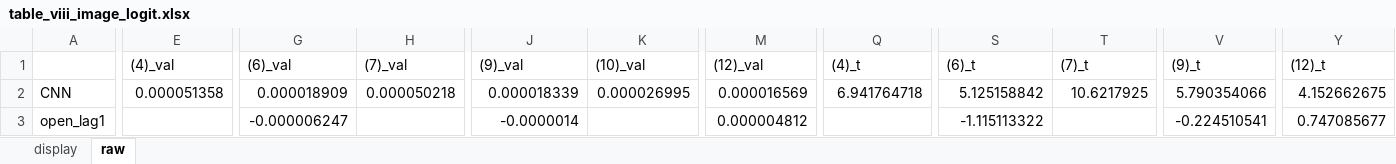
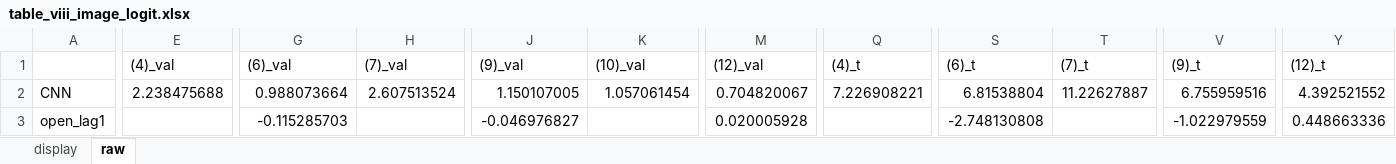
Before and after one commit to George-hardworking/rpt-re, an Excel workbook: outputs/05_benchmark_signals/tables_v_viii/us/table_viii_image_logit.xlsx, sheet raw, drawn as a sheet; only a part is shown, gaps mark what is left out; values as stored, in another font and other column widths than the file's, no borders; the diff covers the shown part only; the diff names each change by its address in the sheet, - before the commit and + after, or states it on an @@ line.

```diff
--- a/outputs/05_benchmark_signals/tables_v_viii/us/table_viii_image_logit.xlsx (sheet raw)
+++ b/outputs/05_benchmark_signals/tables_v_viii/us/table_viii_image_logit.xlsx (sheet raw)
-E2 ((4)_val): 0.000051358
+E2 ((4)_val): 2.238475688
-G2 ((6)_val): 0.000018909
+G2 ((6)_val): 0.988073664
-H2 ((7)_val): 0.000050218
+H2 ((7)_val): 2.607513524
-J2 ((9)_val): 0.000018339
+J2 ((9)_val): 1.150107005
-K2 ((10)_val): 0.000026995
+K2 ((10)_val): 1.057061454
-M2 ((12)_val): 0.000016569
+M2 ((12)_val): 0.704820067
-Q2 ((4)_t): 6.941764718
+Q2 ((4)_t): 7.226908221
-S2 ((6)_t): 5.125158842
+S2 ((6)_t): 6.81538804
-T2 ((7)_t): 10.6217925
+T2 ((7)_t): 11.22627887
-V2 ((9)_t): 5.790354066
+V2 ((9)_t): 6.755959516
-Y2 ((12)_t): 4.152662675
+Y2 ((12)_t): 4.392521552
-G3 ((6)_val): -0.000006247
+G3 ((6)_val): -0.115285703
-J3 ((9)_val): -0.0000014
+J3 ((9)_val): -0.046976827
-M3 ((12)_val): 0.000004812
+M3 ((12)_val): 0.020005928
-S3 ((6)_t): -1.115113322
+S3 ((6)_t): -2.748130808
-V3 ((9)_t): -0.224510541
+V3 ((9)_t): -1.022979559
-Y3 ((12)_t): 0.747085677
+Y3 ((12)_t): 0.448663336
```
Also changed, not shown: 520 edited cells elsewhere in this sheet, sheet display, outputs/05_benchmark_signals/tables_v_viii/cn/table_vi_forecast_logit.xlsx, outputs/05_benchmark_signals/tables_v_viii/cn/table_vii_return_logit.xlsx, 6 other files.
